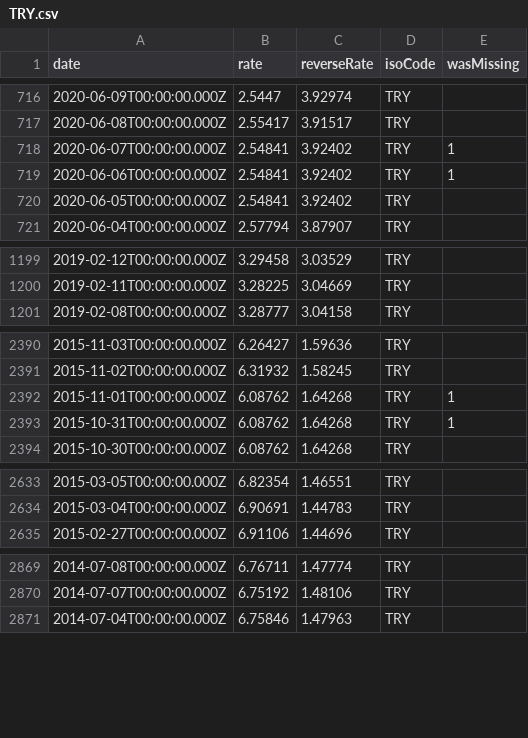
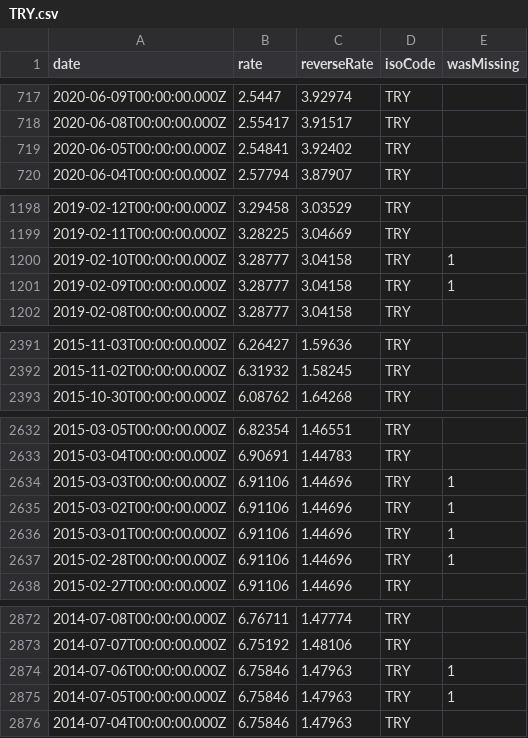
Before and after one commit to GeorgeSG/bnb-currency-exchange-rates, a CSV file: data/TRY.csv, drawn as a sheet; only a part is shown, gaps mark what is left out; removed rows and columns are numbered as before the commit, all else as after; the diff covers the shown part only; the diff names each change by its address in the sheet, - before the commit and + after, or states it on an @@ line.

Commit message:
Update exchange rates

```diff
--- a/data/TRY.csv
+++ b/data/TRY.csv
-row 718: 2020-06-07T00:00:00.000Z | 2.54841 | 3.92402 | TRY | 1
-row 719: 2020-06-06T00:00:00.000Z | 2.54841 | 3.92402 | TRY | 1
+row 1200: 2019-02-10T00:00:00.000Z | 3.28777 | 3.04158 | TRY | 1
+row 1201: 2019-02-09T00:00:00.000Z | 3.28777 | 3.04158 | TRY | 1
-row 2392: 2015-11-01T00:00:00.000Z | 6.08762 | 1.64268 | TRY | 1
-row 2393: 2015-10-31T00:00:00.000Z | 6.08762 | 1.64268 | TRY | 1
+row 2634: 2015-03-03T00:00:00.000Z | 6.91106 | 1.44696 | TRY | 1
+row 2635: 2015-03-02T00:00:00.000Z | 6.91106 | 1.44696 | TRY | 1
+row 2636: 2015-03-01T00:00:00.000Z | 6.91106 | 1.44696 | TRY | 1
+row 2637: 2015-02-28T00:00:00.000Z | 6.91106 | 1.44696 | TRY | 1
+row 2874: 2014-07-06T00:00:00.000Z | 6.75846 | 1.47963 | TRY | 1
+row 2875: 2014-07-05T00:00:00.000Z | 6.75846 | 1.47963 | TRY | 1
```
Also changed, not shown: 5 added rows and 4 removed rows elsewhere in this file, data/BRL.csv, data/IDR.csv, 40 other files.
